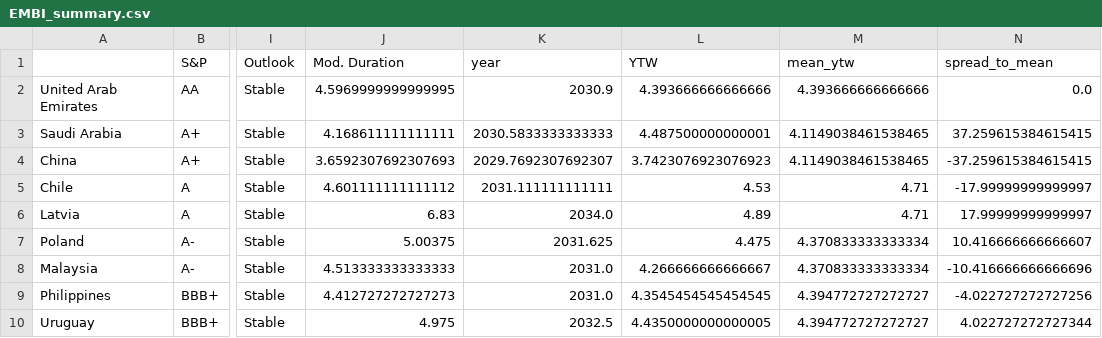
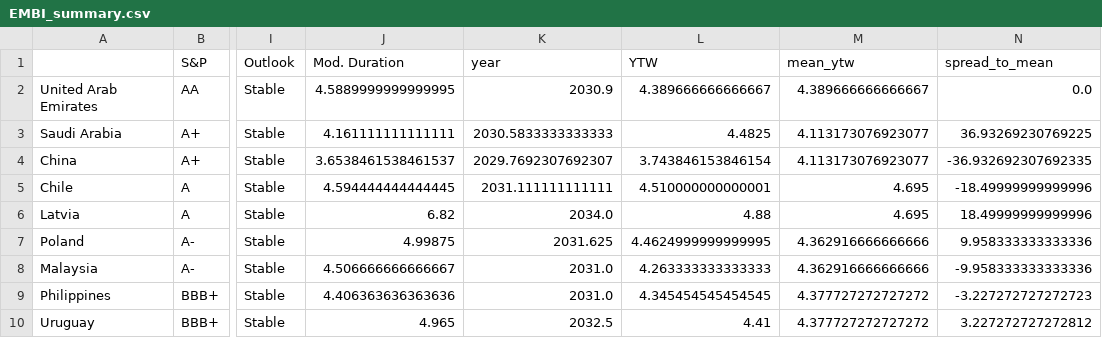
Before and after one commit to DataVizHonduran/EM_spreads_vs_ratings, a CSV file: EMBI_summary.csv, drawn as a sheet; only a part is shown, gaps mark what is left out; the diff covers the shown part only; the diff names each change by its address in the sheet, - before the commit and + after, or states it on an @@ line.

```diff
--- a/EMBI_summary.csv
+++ b/EMBI_summary.csv
-J2 (Mod. Duration): 4.5969999999999995
+J2 (Mod. Duration): 4.5889999999999995
-L2 (YTW): 4.393666666666666
+L2 (YTW): 4.389666666666667
-M2 (mean_ytw): 4.393666666666666
+M2 (mean_ytw): 4.389666666666667
-J3 (Mod. Duration): 4.168611111111111
+J3 (Mod. Duration): 4.161111111111111
-L3 (YTW): 4.487500000000001
+L3 (YTW): 4.4825
-M3:M4 (mean_ytw): 4.1149038461538465
+M3:M4 (mean_ytw): 4.113173076923077
-N3 (spread_to_mean): 37.259615384615415
+N3 (spread_to_mean): 36.93269230769225
-J4 (Mod. Duration): 3.6592307692307693
+J4 (Mod. Duration): 3.6538461538461537
-L4 (YTW): 3.7423076923076923
+L4 (YTW): 3.743846153846154
-N4 (spread_to_mean): -37.259615384615415
+N4 (spread_to_mean): -36.932692307692335
-J5 (Mod. Duration): 4.601111111111112
+J5 (Mod. Duration): 4.594444444444445
-L5 (YTW): 4.53
+L5 (YTW): 4.510000000000001
-M5:M6 (mean_ytw): 4.71
+M5:M6 (mean_ytw): 4.695
-N5 (spread_to_mean): -17.99999999999997
+N5 (spread_to_mean): -18.49999999999996
-J6 (Mod. Duration): 6.83
+J6 (Mod. Duration): 6.82
-L6 (YTW): 4.89
+L6 (YTW): 4.88
-N6 (spread_to_mean): 17.99999999999997
+N6 (spread_to_mean): 18.49999999999996
-J7 (Mod. Duration): 5.00375
+J7 (Mod. Duration): 4.99875
-L7 (YTW): 4.475
+L7 (YTW): 4.4624999999999995
-M7:M8 (mean_ytw): 4.370833333333334
+M7:M8 (mean_ytw): 4.362916666666666
-N7 (spread_to_mean): 10.416666666666607
+N7 (spread_to_mean): 9.958333333333336
-J8 (Mod. Duration): 4.513333333333333
+J8 (Mod. Duration): 4.506666666666667
-L8 (YTW): 4.266666666666667
+L8 (YTW): 4.263333333333333
-N8 (spread_to_mean): -10.416666666666696
+N8 (spread_to_mean): -9.958333333333336
-J9 (Mod. Duration): 4.412727272727273
+J9 (Mod. Duration): 4.406363636363636
-L9 (YTW): 4.3545454545454545
+L9 (YTW): 4.345454545454545
-M9:M10 (mean_ytw): 4.394772727272727
+M9:M10 (mean_ytw): 4.377727272727272
-N9 (spread_to_mean): -4.022727272727256
+N9 (spread_to_mean): -3.227272727272723
-J10 (Mod. Duration): 4.975
+J10 (Mod. Duration): 4.965
-L10 (YTW): 4.4350000000000005
+L10 (YTW): 4.41
-N10 (spread_to_mean): 4.022727272727344
+N10 (spread_to_mean): 3.227272727272812
```
Also changed, not shown: 134 edited cells elsewhere in this file, GBI_summary.csv, 1 other file.
